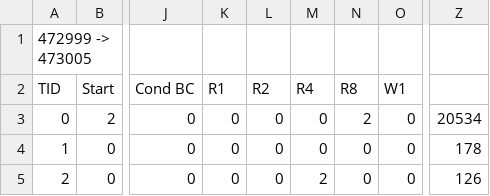
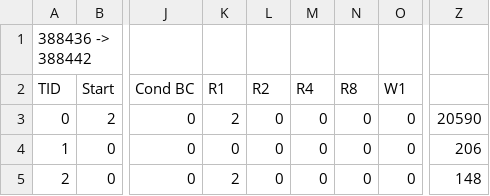
Before and after one commit to xinguohua/reorder, a CSV file: log/0-datarace/_statistics.csv, drawn as a sheet; only a part is shown, gaps mark what is left out; the diff names each change by its address in the sheet, - before the commit and + after, or states it on an @@ line.

```diff
--- a/log/0-datarace/_statistics.csv
+++ b/log/0-datarace/_statistics.csv
-A1 (TID): 472999 -> 473005
+A1 (TID): 388436 -> 388442
-K3 (R1): 0
+K3 (R1): 2
-N3 (R8): 2
+N3 (R8): 0
-Z3: 20534
+Z3: 20590
-Z4: 178
+Z4: 206
-K5 (R1): 0
+K5 (R1): 2
-M5 (R4): 2
+M5 (R4): 0
-Z5: 126
+Z5: 148
```
Also changed, not shown: log/1-Linuxeasy/_statistics.csv, 17 other files.
